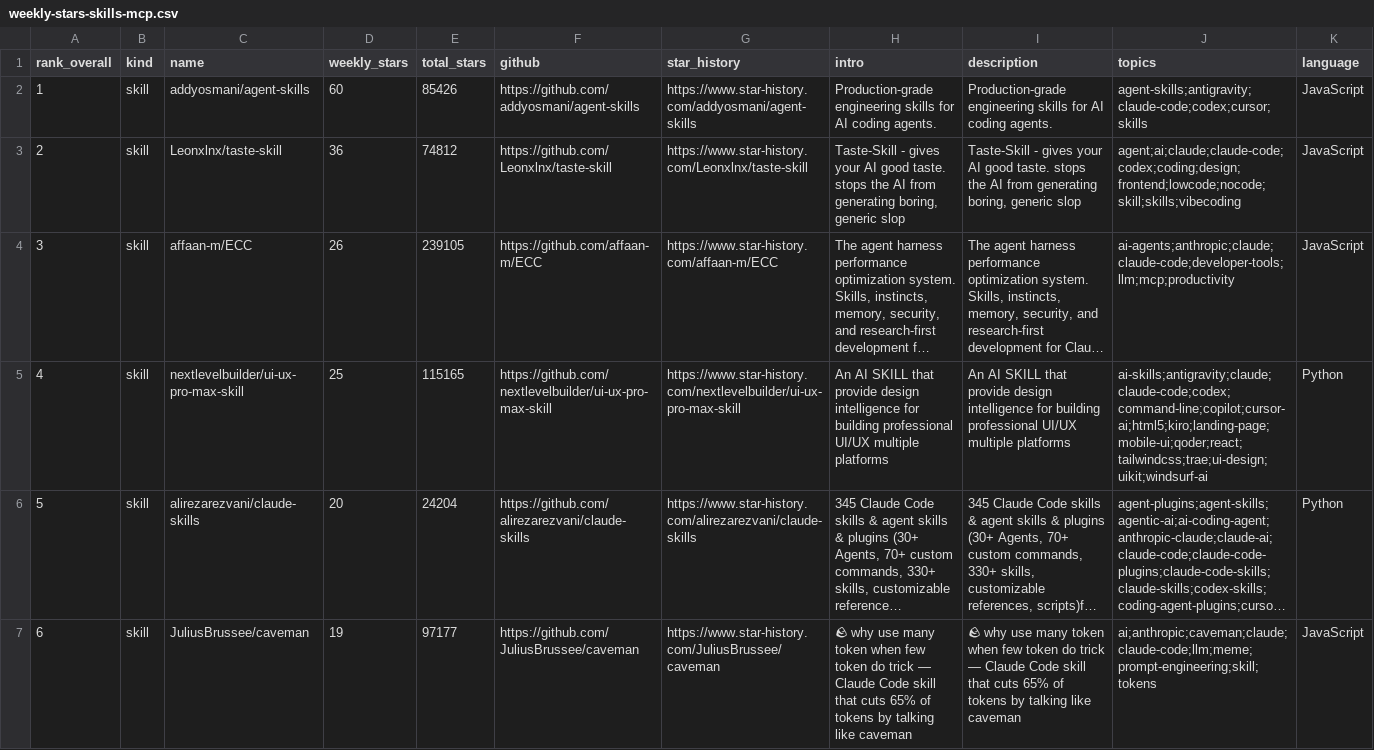
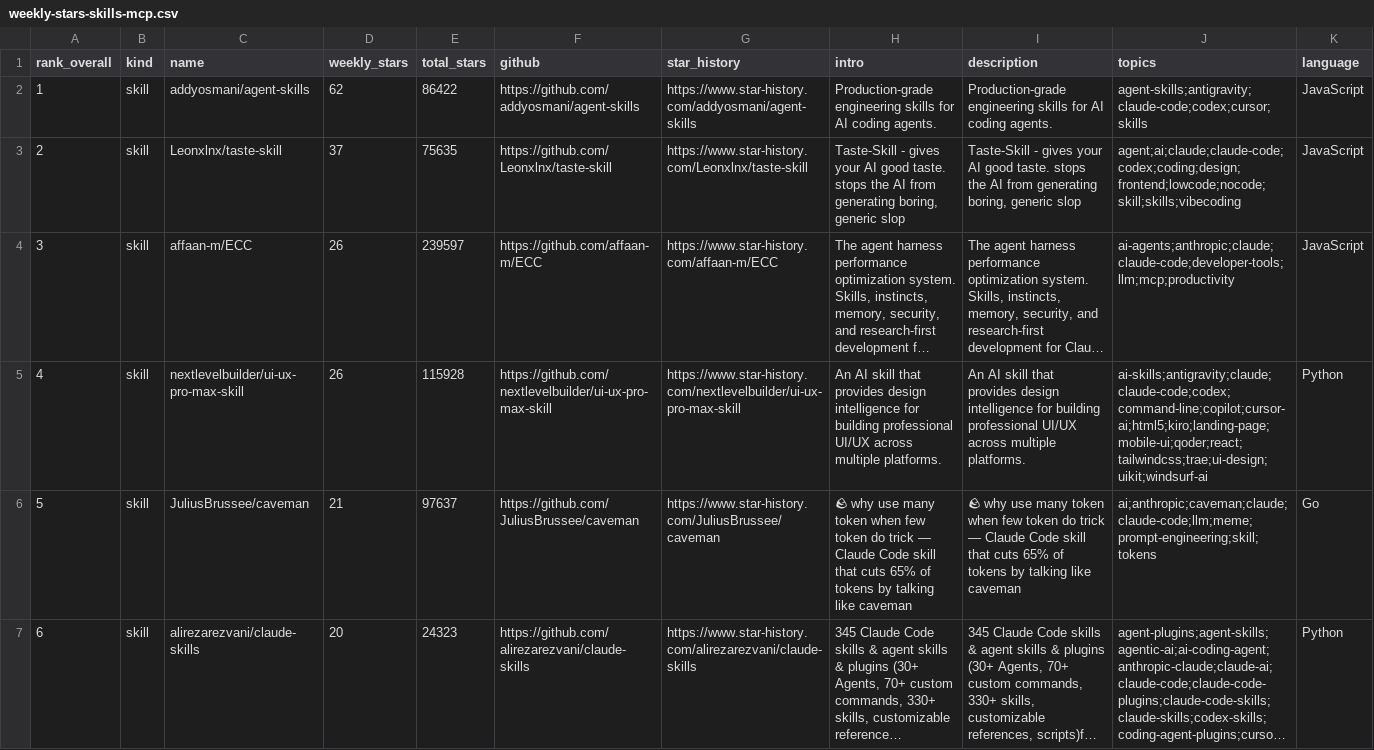
Before and after one commit to LinX-oss/Weekly-Daily-Stars, a CSV file: reports/weekly-stars-skills-mcp.csv, drawn as a sheet; only a part is shown; long unchanged cells end in …; removed rows and columns are numbered as before the commit, all else as after; the diff covers the shown part only; the diff names each change by its address in the sheet, - before the commit and + after, or states it on an @@ line.

```diff
--- a/reports/weekly-stars-skills-mcp.csv
+++ b/reports/weekly-stars-skills-mcp.csv
-D2 (weekly_stars): 60
+D2 (weekly_stars): 62
-E2 (total_stars): 85426
+E2 (total_stars): 86422
-D3 (weekly_stars): 36
+D3 (weekly_stars): 37
-E3 (total_stars): 74812
+E3 (total_stars): 75635
-E4 (total_stars): 239105
+E4 (total_stars): 239597
-D5 (weekly_stars): 25
+D5 (weekly_stars): 26
-E5 (total_stars): 115165
+E5 (total_stars): 115928
-H5 (intro): An AI SKILL that provide design intelligence for building professional UI/UX multiple platforms
+H5 (intro): An AI skill that provides design intelligence for building professional UI/UX across multiple platforms.
-I5 (description): An AI SKILL that provide design intelligence for building professional UI/UX multiple platforms
+I5 (description): An AI skill that provides design intelligence for building professional UI/UX across multiple platforms.
+row 6: 5 | skill | JuliusBrussee/caveman | 21 | 97637 | https://github.com/JuliusBrussee/caveman | https://www.star-history.com/JuliusBrussee/caveman | 🪨 why use many token when few token do trick — Claude Code skill that cuts 65% of tokens by talking like caveman | 🪨 why use many token when few token do trick — Claude Code skill that cuts 65% of tokens by talking like caveman | ai;anthropic;caveman;claude;claude-code;llm;meme;prompt-engineering;skill;tokens | Go
@@ column A (rank_overall) renumbered from row 7 down @@
-E7 (total_stars): 24204
+E7 (total_stars): 24323
-row 7: 6 | skill | JuliusBrussee/caveman | 19 | 97177 | https://github.com/JuliusBrussee/caveman | https://www.star-history.com/JuliusBrussee/caveman | 🪨 why use many token when few token do trick — Claude Code skill that cuts 65% of tokens by talking like caveman | 🪨 why use many token when few token do trick — Claude Code skill that cuts 65% of tokens by talking like caveman | ai;anthropic;caveman;claude;claude-code;llm;meme;prompt-engineering;skill;tokens | JavaScript
```
Also changed, not shown: 3 added rows, 2 removed rows and 39 edited cells elsewhere in this file, 3 other files.
